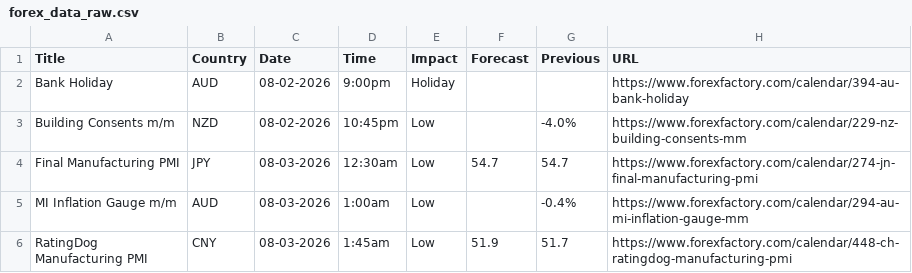
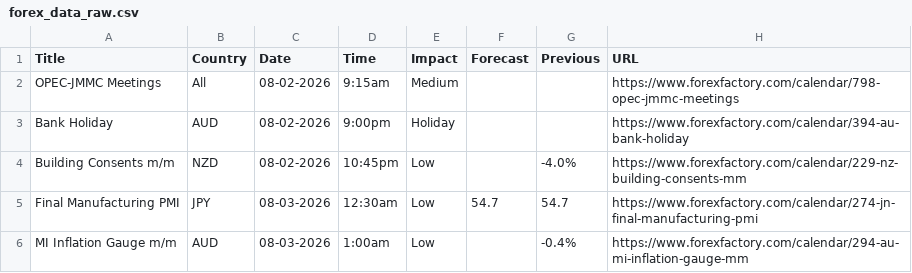
Before and after one commit to CryptoGamerDev/forex-calendar-data, a CSV file: forex_data_raw.csv, drawn as a sheet; only a part is shown; the shorter side is filled out with more unchanged rows; the diff names each change by its address in the sheet, - before the commit and + after, or states it on an @@ line.

```diff
--- a/forex_data_raw.csv
+++ b/forex_data_raw.csv
+row 2: OPEC-JMMC Meetings | All | 08-02-2026 | 9:15am | Medium |  |  | https://www.forexfactory.com/calendar/798-opec-jmmc-meetings
```
Also changed, not shown: forex_data_simple.csv.
